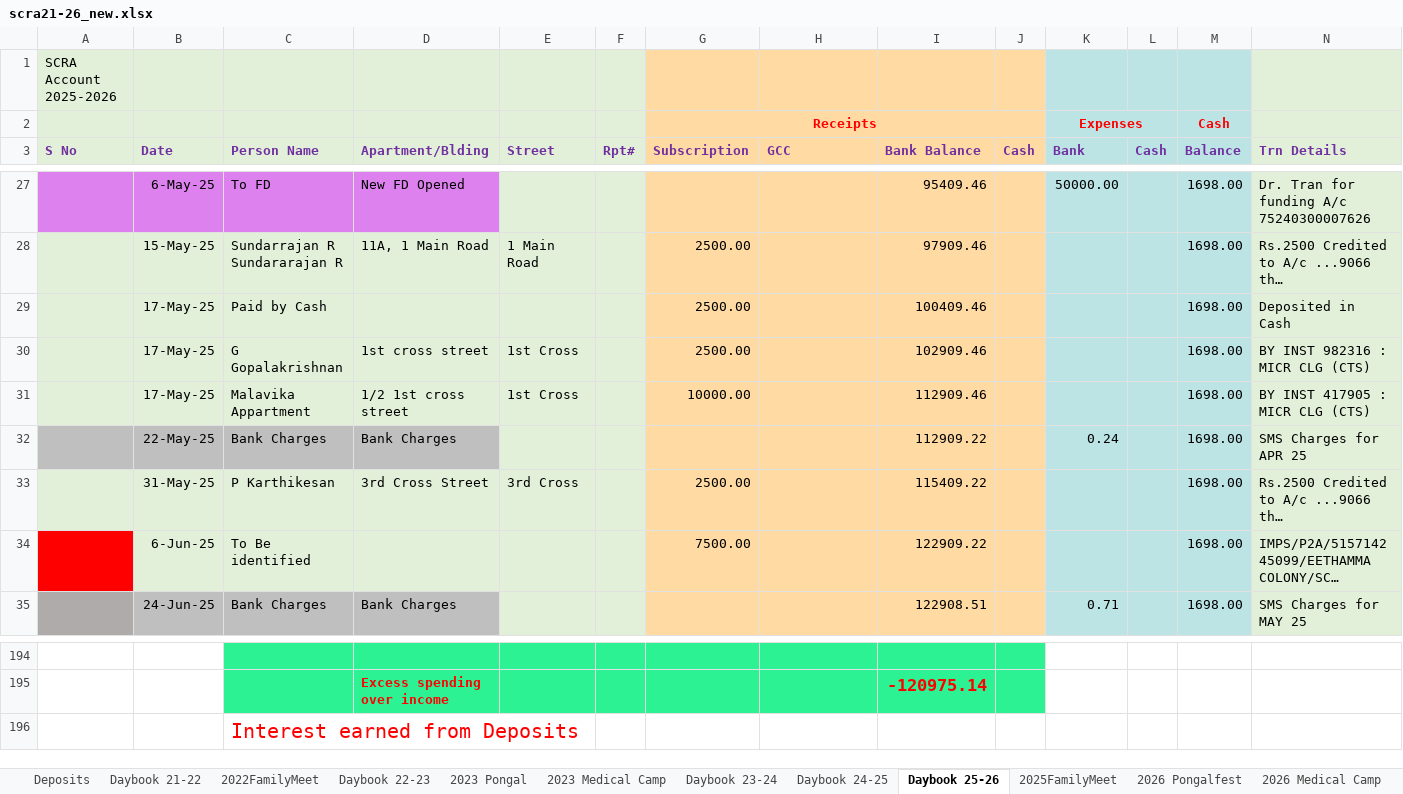
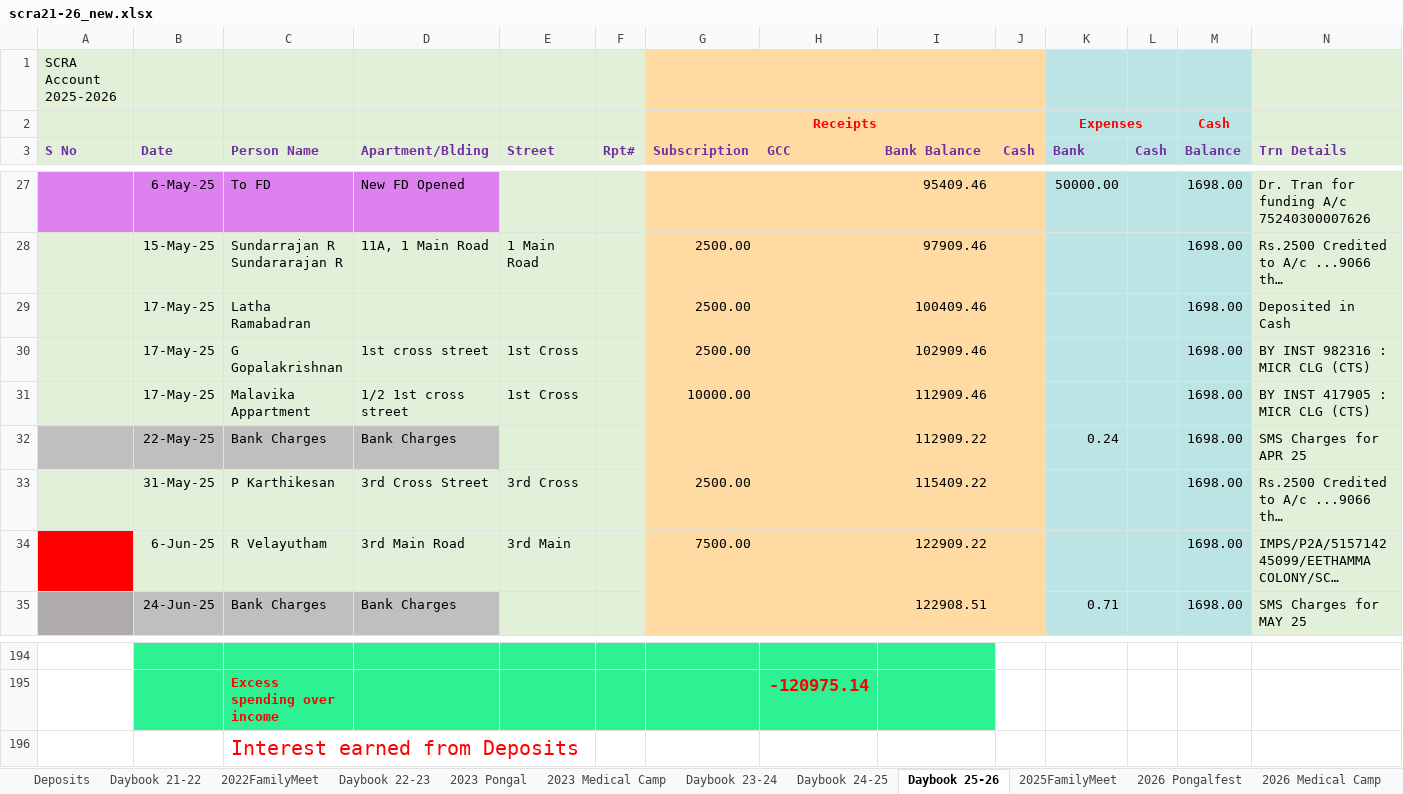
Before and after one commit to vu2ow/vu2ow.github.io, an Excel workbook: scra/scra21-26_new.xlsx, sheet Daybook 25-26, drawn as a sheet; only a part is shown, gaps mark what is left out; long unchanged cells end in …; values as stored, in another font and other column widths than the file's, no borders; removed rows and columns are numbered as before the commit, all else as after; rows hold the shown columns only; the diff covers the shown part only; the diff names each change by its address in the sheet, - before the commit and + after, or states it on an @@ line.

Commit message:
SCRA 2026-2027 02

```diff
--- a/scra/scra21-26_new.xlsx (sheet Daybook 25-26)
+++ b/scra/scra21-26_new.xlsx (sheet Daybook 25-26)
-C29 (Person Name): Paid by Cash
+C29 (Person Name): Latha Ramabadran
-C34 (Person Name): To Be identified
+C34 (Person Name): R Velayutham
-D34 (Apartment/Blding): (empty)
+D34 (Apartment/Blding): 3rd Main Road
-E34 (Street): (empty)
+E34 (Street): 3rd Main
-B194 fill: none
+B194 fill: #2CF294
-J194 fill: #2CF294
+J194 fill: none
-row 195:  |  |  | Excess spending over income |  |  |  |  | -120975.14
+row 195:  |  | Excess spending over income |  |  |  |  | -120975.14
```
Also changed, not shown: 16 added rows and 16 removed rows elsewhere in this sheet, sheet Daybook 26-27, scra/scra_pymt_history_from_2021.xlsx, 2 other files.
